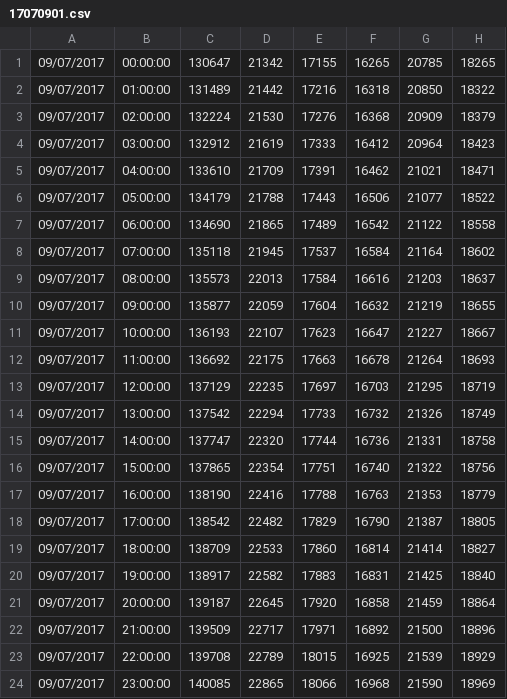
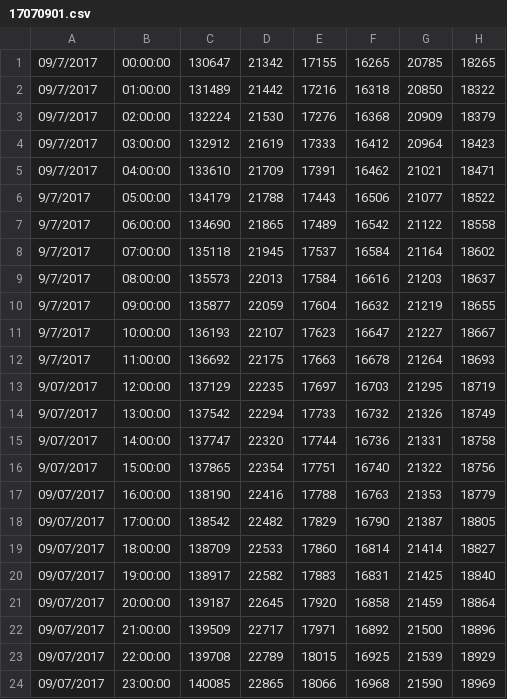
Before and after one commit to vagifaliyev/HWU-Project, a CSV file: csv/17070901.csv, drawn as a sheet; only a part is shown; the diff names each change by its address in the sheet, - before the commit and + after, or states it on an @@ line.

```diff
--- a/csv/17070901.csv
+++ b/csv/17070901.csv
-A1:A5: 09/07/2017
+A1:A5: 09/7/2017
-A6:A12: 09/07/2017
+A6:A12: 9/7/2017
-A13:A16: 09/07/2017
+A13:A16: 9/07/2017
```
Also changed, not shown: 4 other files.
